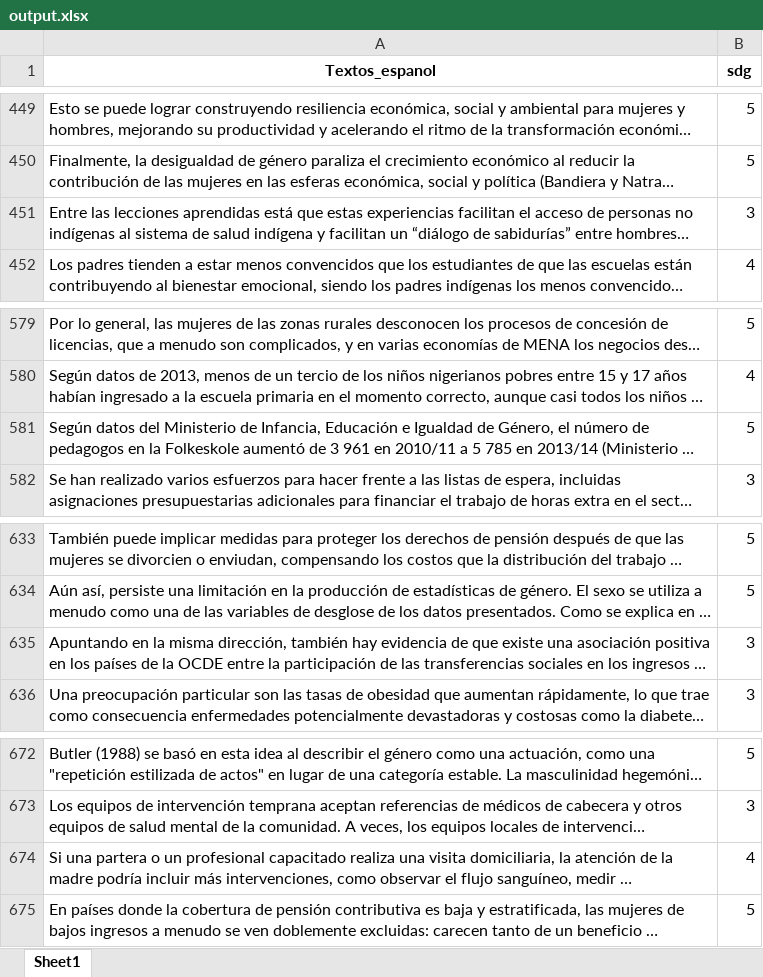
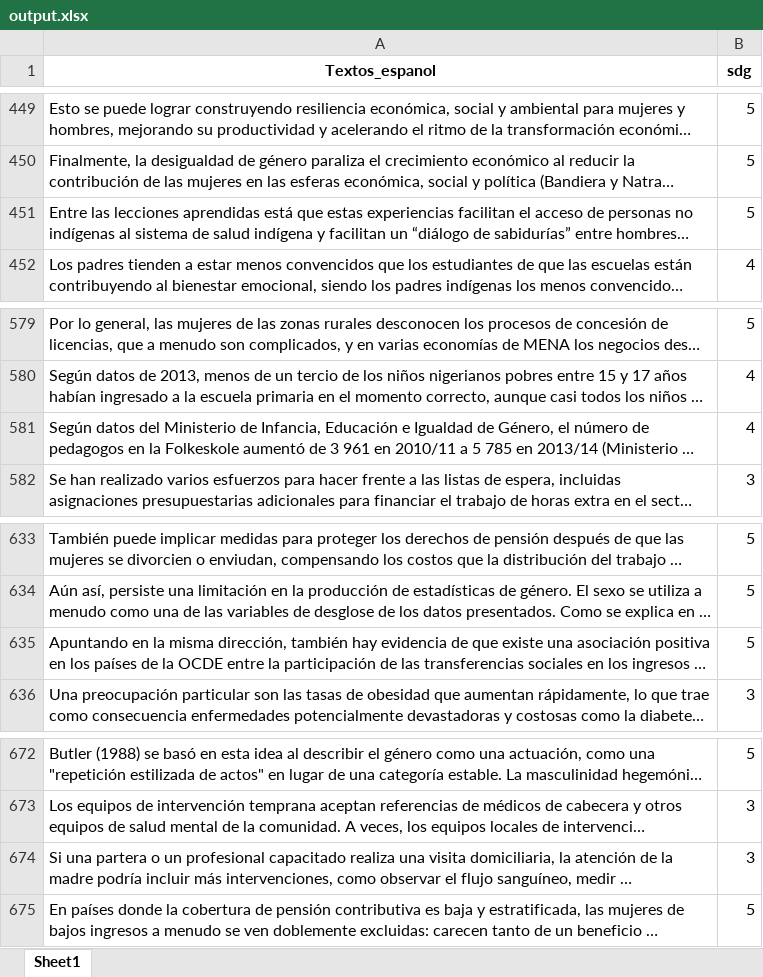
Before and after one commit to Danielfts/BI_PROY1_2402, an Excel workbook: Proyecto 1/Etapa 1/Modelo_A/output.xlsx, sheet Sheet1, drawn as a sheet; only a part is shown, gaps mark what is left out; long unchanged cells end in …; values as stored, in another font and other column widths than the file's, no borders; the diff covers the shown part only; the diff names each change by its address in the sheet, - before the commit and + after, or states it on an @@ line.

```diff
--- a/Proyecto 1/Etapa 1/Modelo_A/output.xlsx (sheet Sheet1)
+++ b/Proyecto 1/Etapa 1/Modelo_A/output.xlsx (sheet Sheet1)
-B451 (sdg): 3
+B451 (sdg): 5
-B581 (sdg): 5
+B581 (sdg): 4
-B635 (sdg): 3
+B635 (sdg): 5
-B674 (sdg): 4
+B674 (sdg): 3
```
Also changed, not shown: 5 edited cells elsewhere in this sheet, 3 other files.
